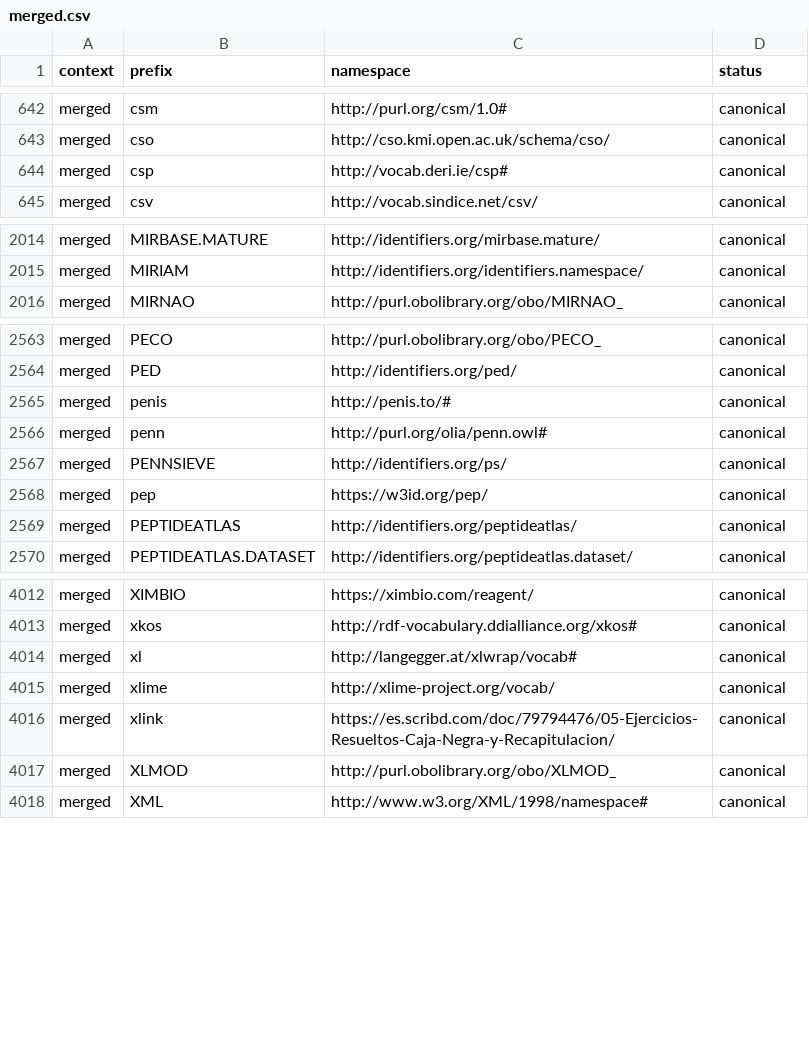
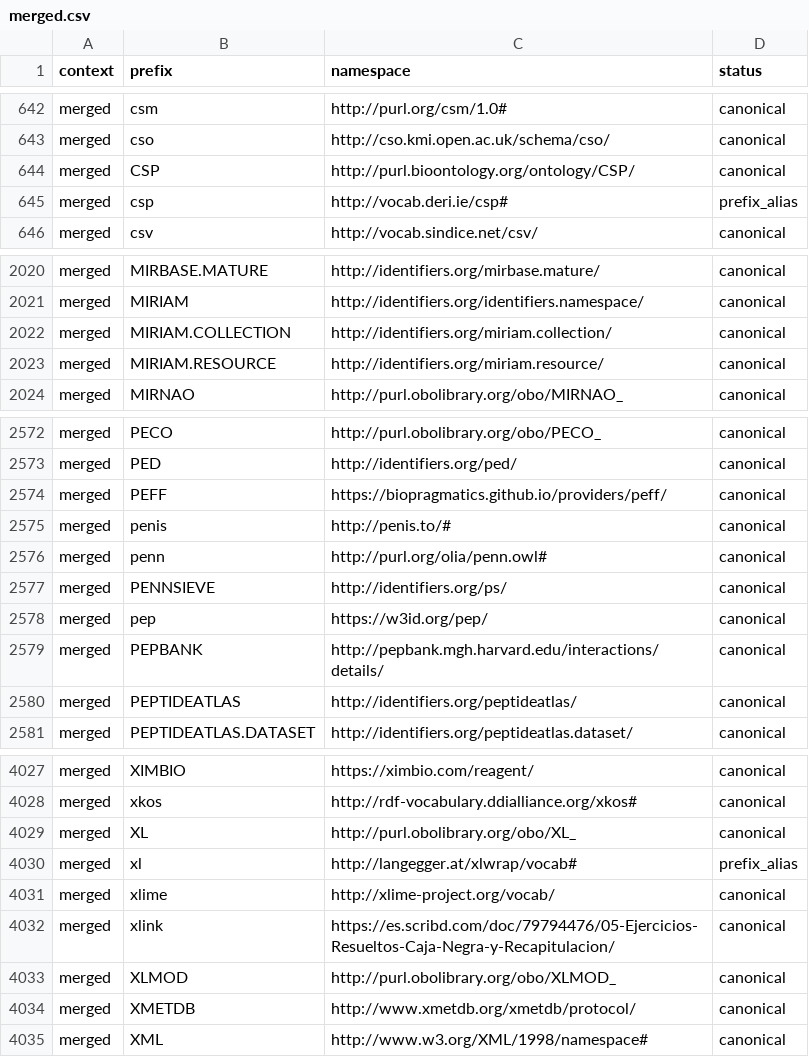
Before and after one commit to linkml/prefixmaps, a CSV file: src/prefixmaps/data/merged.csv, drawn as a sheet; only a part is shown, gaps mark what is left out; the diff covers the shown part only.

```diff
--- a/src/prefixmaps/data/merged.csv
+++ b/src/prefixmaps/data/merged.csv
@@ -643,3 +643,4 @@ merged,csm,http://purl.org/csm/1.0#,canonical
 merged,cso,http://cso.kmi.open.ac.uk/schema/cso/,canonical
-merged,csp,http://vocab.deri.ie/csp#,canonical
+merged,CSP,http://purl.bioontology.org/ontology/CSP/,canonical
+merged,csp,http://vocab.deri.ie/csp#,prefix_alias
 merged,csv,http://vocab.sindice.net/csv/,canonical
@@ -2015,2 +2021,4 @@ merged,MIRBASE.MATURE,http://identifiers.org/mirbase.mature/,canonical
 merged,MIRIAM,http://identifiers.org/identifiers.namespace/,canonical
+merged,MIRIAM.COLLECTION,http://identifiers.org/miriam.collection/,canonical
+merged,MIRIAM.RESOURCE,http://identifiers.org/miriam.resource/,canonical
 merged,MIRNAO,http://purl.obolibrary.org/obo/MIRNAO_,canonical
@@ -2564,2 +2573,3 @@ merged,PECO,http://purl.obolibrary.org/obo/PECO_,canonical
 merged,PED,http://identifiers.org/ped/,canonical
+merged,PEFF,https://biopragmatics.github.io/providers/peff/,canonical
 merged,penis,http://penis.to/#,canonical
@@ -2568,2 +2578,3 @@ merged,PENNSIEVE,http://identifiers.org/ps/,canonical
 merged,pep,https://w3id.org/pep/,canonical
+merged,PEPBANK,http://pepbank.mgh.harvard.edu/interactions/details/,canonical
 merged,PEPTIDEATLAS,http://identifiers.org/peptideatlas/,canonical
@@ -4013,3 +4028,4 @@ merged,XIMBIO,https://ximbio.com/reagent/,canonical
 merged,xkos,http://rdf-vocabulary.ddialliance.org/xkos#,canonical
-merged,xl,http://langegger.at/xlwrap/vocab#,canonical
+merged,XL,http://purl.obolibrary.org/obo/XL_,canonical
+merged,xl,http://langegger.at/xlwrap/vocab#,prefix_alias
 merged,xlime,http://xlime-project.org/vocab/,canonical
@@ -4017,2 +4033,3 @@ merged,xlink,https://es.scribd.com/doc/79794476/05-Ejercicios-Resueltos-Caja-Neg
 merged,XLMOD,http://purl.obolibrary.org/obo/XLMOD_,canonical
+merged,XMETDB,http://www.xmetdb.org/xmetdb/protocol/,canonical
 merged,XML,http://www.w3.org/XML/1998/namespace#,canonical
```
Also changed, not shown: 10 added rows and 2 edited cells elsewhere in this file, src/prefixmaps/data/bioregistry.csv, src/prefixmaps/data/bioregistry.upper.csv, 2 other files.
